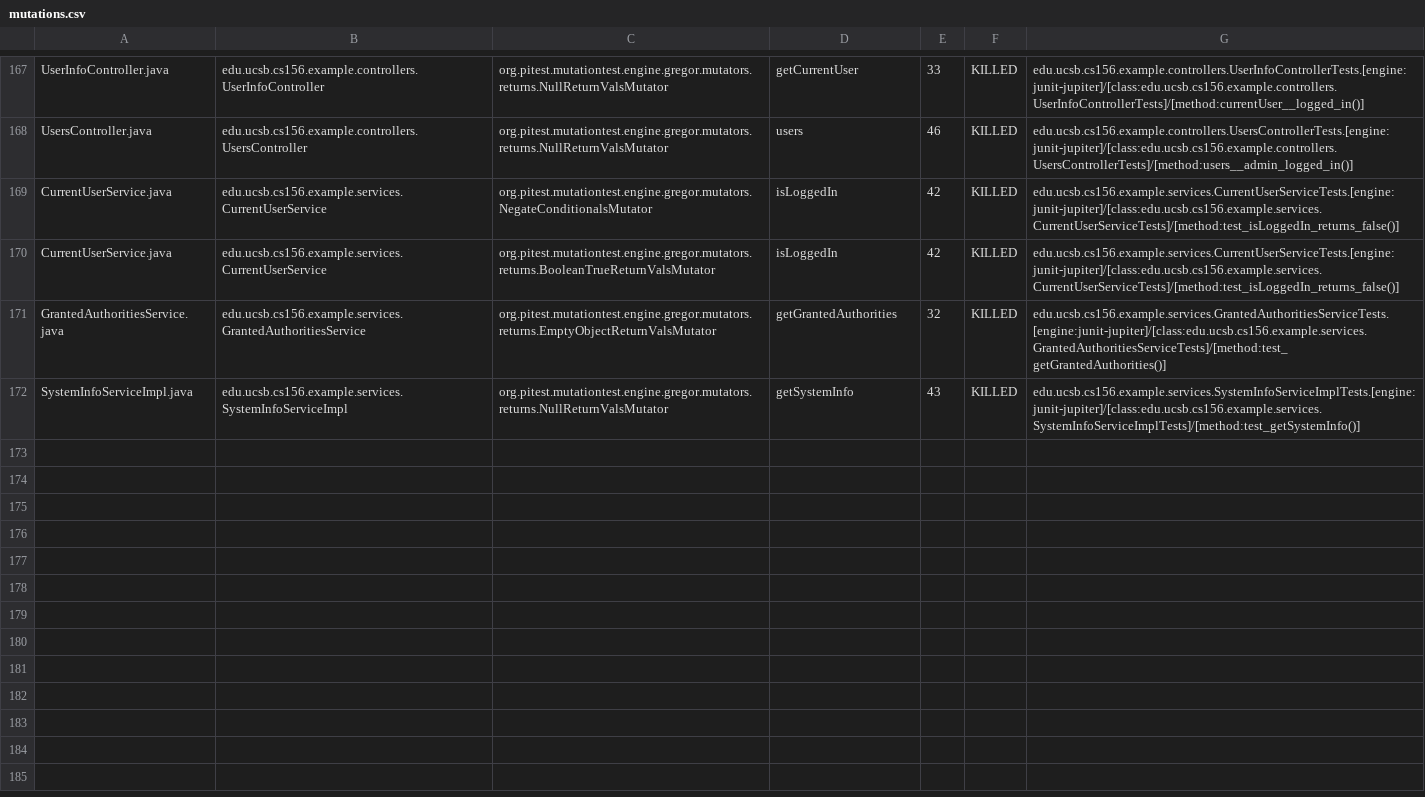
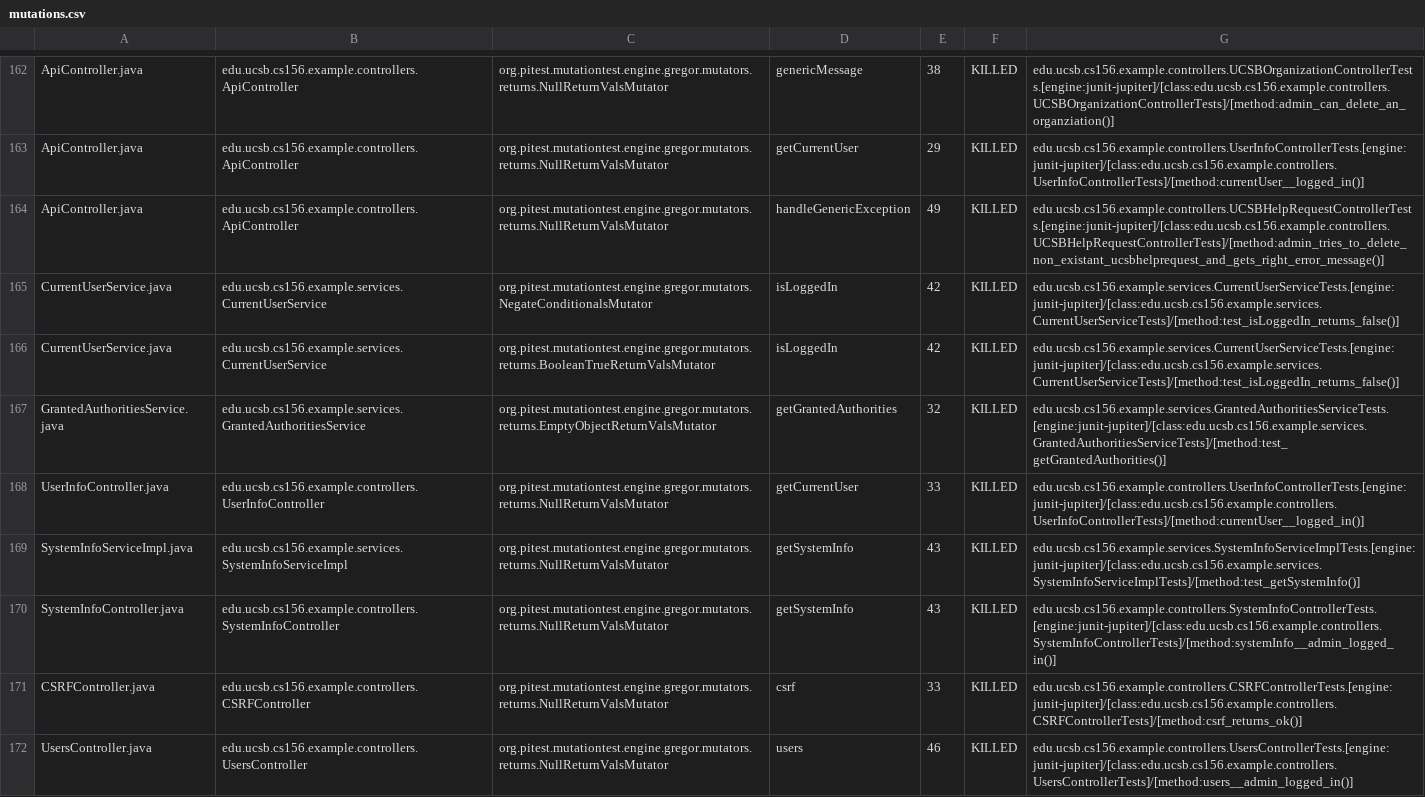
Before and after one commit to ucsb-cs156-s24/team03-s24-5pm-7, a CSV file: prs/100/pitest/mutations.csv, drawn as a sheet; only a part is shown, gaps mark what is left out; addresses are those after the commit; the diff covers the shown part only; the diff names each change by its address in the sheet, - before the commit and + after, or states it on an @@ line.

Commit message:
Deploying to gh-pages from @ ucsb-cs156-s24/team03-s24-5pm-7@f4c2ea450e21b90974da5d4380f617bc6116f6f6 🚀

```diff
--- a/prs/100/pitest/mutations.csv
+++ b/prs/100/pitest/mutations.csv
-A162: UserInfoController.java
+A162: ApiController.java
-B162: edu.ucsb.cs156.example.controllers.UserInfoController
+B162: edu.ucsb.cs156.example.controllers.ApiController
-D162: getCurrentUser
+D162: genericMessage
-E162: 33
+E162: 38
-G162: edu.ucsb.cs156.example.controllers.UserInfoControllerTests.[engine:junit-jupiter]/[class:edu.ucsb.cs156.example.controllers.UserInfoControllerTests]/[method:currentUser__logged_in()]
+G162: edu.ucsb.cs156.example.controllers.UCSBOrganizationControllerTests.[engine:junit-jupiter]/[class:edu.ucsb.cs156.example.controllers.UCSBOrganizationControllerTests]/[method:admin_can_delete_an_organziation()]
@@ row 2 moved to row 163: ApiController.java @@
-A164: UsersController.java
+A164: ApiController.java
-B164: edu.ucsb.cs156.example.controllers.UsersController
+B164: edu.ucsb.cs156.example.controllers.ApiController
-D164: users
+D164: handleGenericException
-E164: 46
+E164: 49
-G164: edu.ucsb.cs156.example.controllers.UsersControllerTests.[engine:junit-jupiter]/[class:edu.ucsb.cs156.example.controllers.UsersControllerTests]/[method:users__admin_logged_in()]
+G164: edu.ucsb.cs156.example.controllers.UCSBHelpRequestControllerTests.[engine:junit-jupiter]/[class:edu.ucsb.cs156.example.controllers.UCSBHelpRequestControllerTests]/[method:admin_tries_to_delete_non_existant_ucsbhelprequest_and_gets_right_error_message()]
+row 168: UserInfoController.java | edu.ucsb.cs156.example.controllers.UserInfoController | org.pitest.mutationtest.engine.gregor.mutators.returns.NullReturnValsMutator | getCurrentUser | 33 | KILLED | edu.ucsb.cs156.example.controllers.UserInfoControllerTests.[engine:junit-jupiter]/[class:edu.ucsb.cs156.example.controllers.UserInfoControllerTests]/[method:currentUser__logged_in()]
@@ row 56 moved to row 170: SystemInfoController.java @@
@@ row 23 moved to row 171: CSRFController.java @@
+row 172: UsersController.java | edu.ucsb.cs156.example.controllers.UsersController | org.pitest.mutationtest.engine.gregor.mutators.returns.NullReturnValsMutator | users | 46 | KILLED | edu.ucsb.cs156.example.controllers.UsersControllerTests.[engine:junit-jupiter]/[class:edu.ucsb.cs156.example.controllers.UsersControllerTests]/[method:users__admin_logged_in()]
```
Also changed, not shown: 2 removed rows and 102 moved rows elsewhere in this file, 18 other files.
